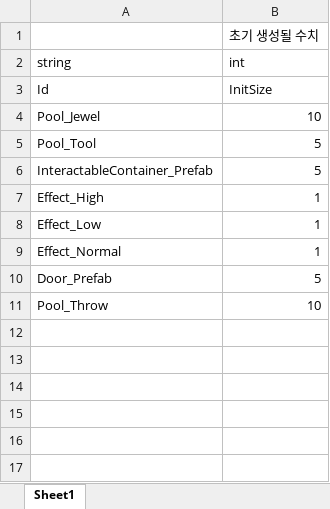
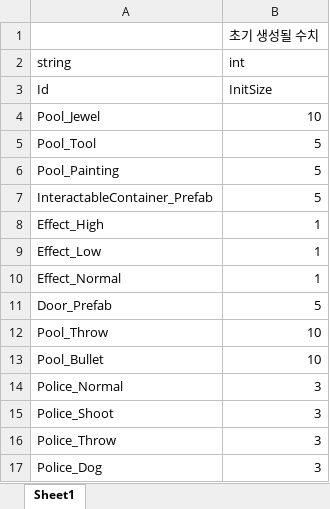
Before and after one commit to 6th-OzCooding/JewelThief, an Excel workbook: JsonConverter/ExcelFiles/Pool.xlsx, sheet Sheet1, drawn as a sheet; values as stored, in another font and other column widths than the file's, no borders; charts and pictures not drawn; the diff names each change by its address in the sheet, - before the commit and + after, or states it on an @@ line.

Commit message:
fix: Pool, Addressable, Data-Driven을 위해서 일단 엑셀과 json파일 최신화하여 가져오기 완료

```diff
--- a/JsonConverter/ExcelFiles/Pool.xlsx (sheet Sheet1)
+++ b/JsonConverter/ExcelFiles/Pool.xlsx (sheet Sheet1)
+row 6: Pool_Painting | 5
+row 13: Pool_Bullet | 10
+row 14: Police_Normal | 3
+row 15: Police_Shoot | 3
+row 16: Police_Throw | 3
+row 17: Police_Dog | 3
```
Also changed, not shown: JsonConverter/ExcelFiles/Enemy.xlsx, JsonConverter/ExcelFiles/PreLoadAsset.xlsx, 6 other files.
